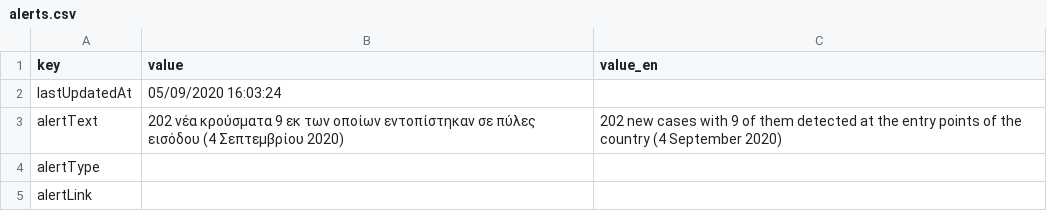
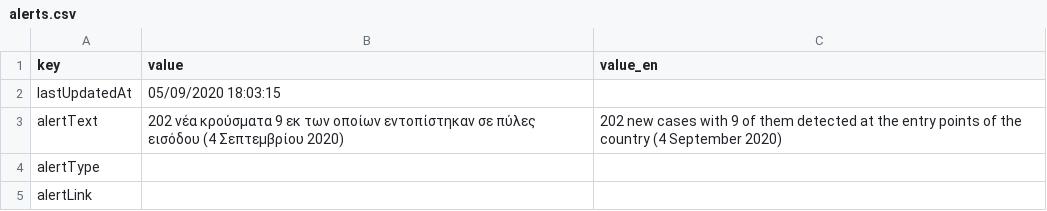
Before and after one commit to iMEdD-Lab/open-data, a CSV file: COVID-19/alerts.csv, drawn as a sheet.

```diff
--- a/COVID-19/alerts.csv
+++ b/COVID-19/alerts.csv
@@ -1,3 +1,3 @@
 key,value,value_en
-lastUpdatedAt,05/09/2020 16:03:24,
+lastUpdatedAt,05/09/2020 18:03:15,
 alertText,202 νέα κρούσματα 9 εκ των οποίων εντοπίστηκαν σε πύλες εισόδου (4 Σεπτεμβρίου 2020),202 new cases with 9 of them detected at the entry points of the country (4 September 2020)
```
Also changed, not shown: COVID-19/wom_data.csv, 21 other files.
